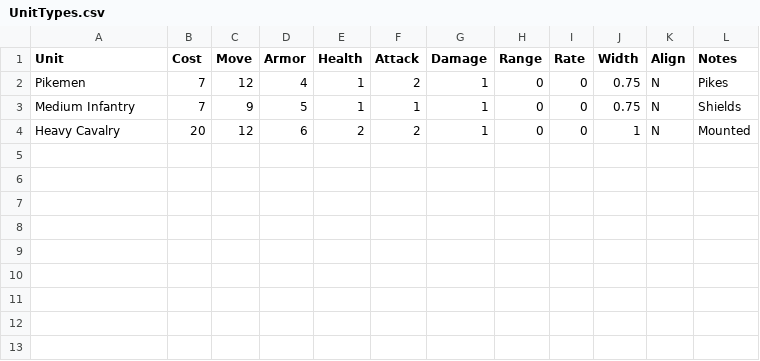
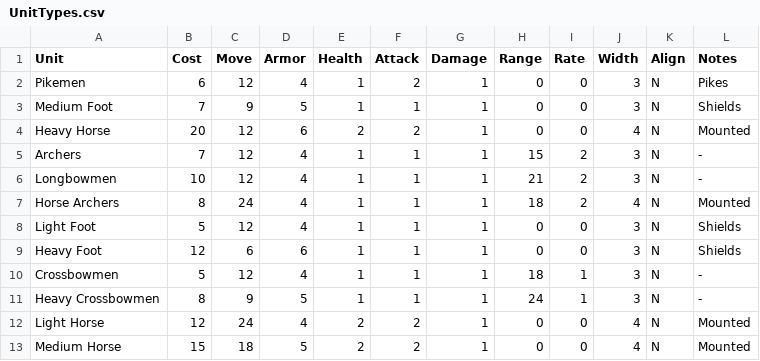
Before and after one commit to danielrcollins1/BookOfWar, a CSV file: UnitTypes.csv, drawn as a sheet.

```diff
--- a/UnitTypes.csv
+++ b/UnitTypes.csv
@@ -1,4 +1,13 @@
 Unit,Cost,Move,Armor,Health,Attack,Damage,Range,Rate,Width,Align,Notes
-Pikemen,7,12,4,1,2,1,0,0,0.75,N,Pikes
-Medium Infantry,7,9,5,1,1,1,0,0,0.75,N,Shields
-Heavy Cavalry,20,12,6,2,2,1,0,0,1,N,Mounted
+Pikemen,6,12,4,1,2,1,0,0,3,N,Pikes
+Medium Foot,7,9,5,1,1,1,0,0,3,N,Shields
+Heavy Horse,20,12,6,2,2,1,0,0,4,N,Mounted
+Archers,7,12,4,1,1,1,15,2,3,N,-
+Longbowmen,10,12,4,1,1,1,21,2,3,N,-
+Horse Archers,8,24,4,1,1,1,18,2,4,N,Mounted
+Light Foot,5,12,4,1,1,1,0,0,3,N,Shields
+Heavy Foot,12,6,6,1,1,1,0,0,3,N,Shields
+Crossbowmen,5,12,4,1,1,1,18,1,3,N,-
+Heavy Crossbowmen,8,9,5,1,1,1,24,1,3,N,-
+Light Horse,12,24,4,2,2,1,0,0,4,N,Mounted
+Medium Horse,15,18,5,2,2,1,0,0,4,N,Mounted
```
Also changed, not shown: 3 other files.
